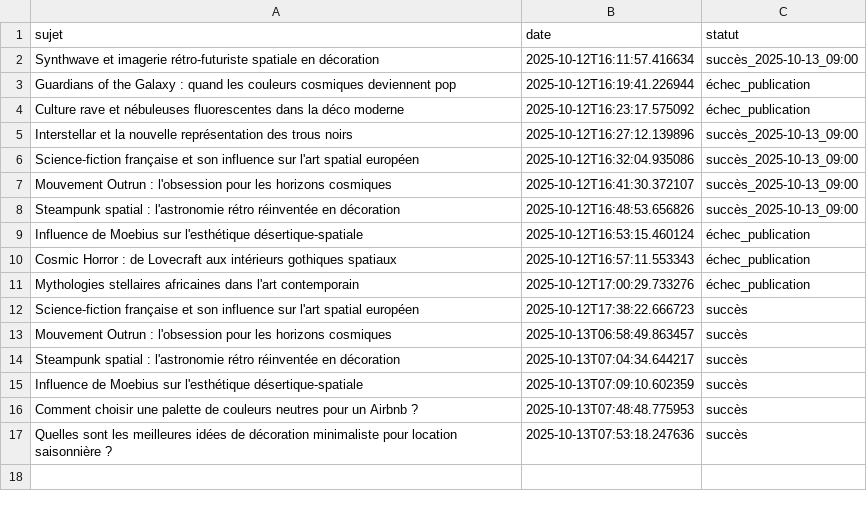
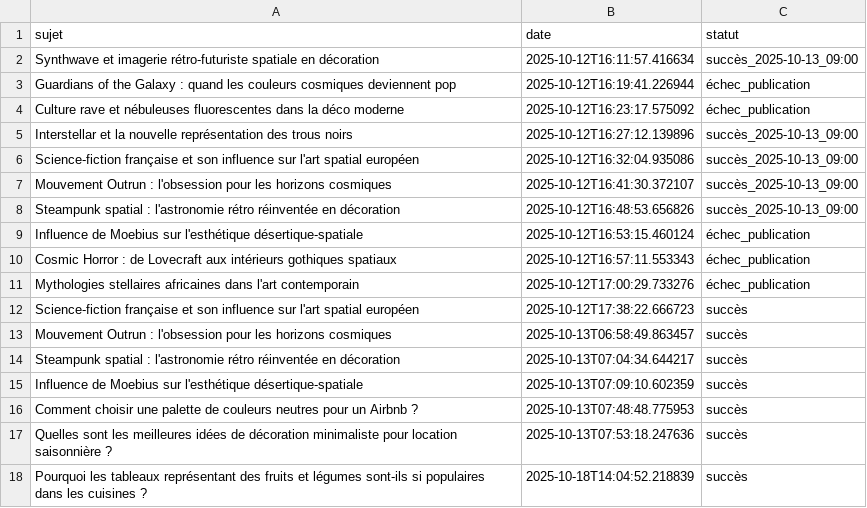
Before and after one commit to Metalosmose21/Cuisine-1, a CSV file: sujets_traites.csv, drawn as a sheet.

```diff
--- a/sujets_traites.csv
+++ b/sujets_traites.csv
@@ -17 +17,2 @@ Comment choisir une palette de couleurs neutres pour un Airbnb ?,2025-10-13T07:4
 Quelles sont les meilleures idées de décoration minimaliste pour location saisonnière ?,2025-10-13T07:53:18.247636,succès
+Pourquoi les tableaux représentant des fruits et légumes sont-ils si populaires dans les cuisines ?,2025-10-18T14:04:52.218839,succès
```
Also changed, not shown: sujets.csv.
